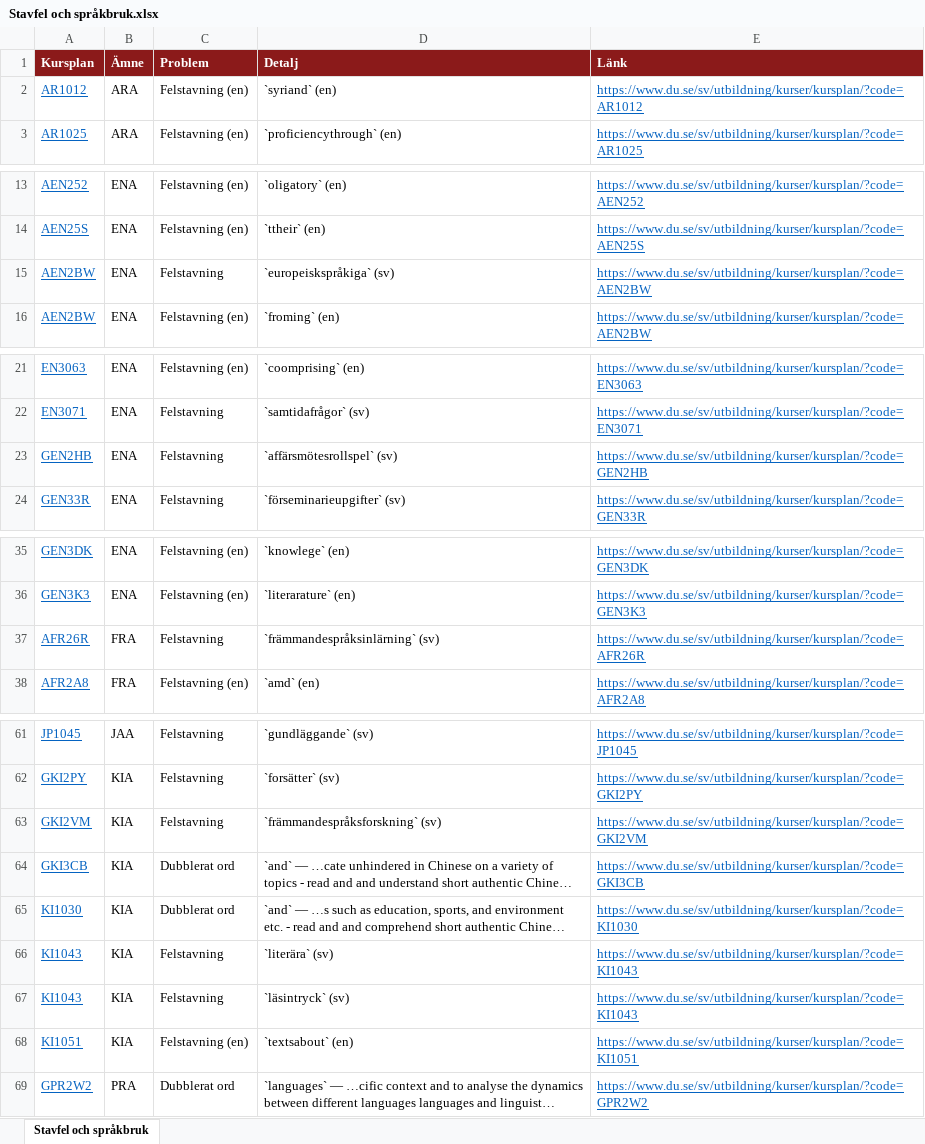
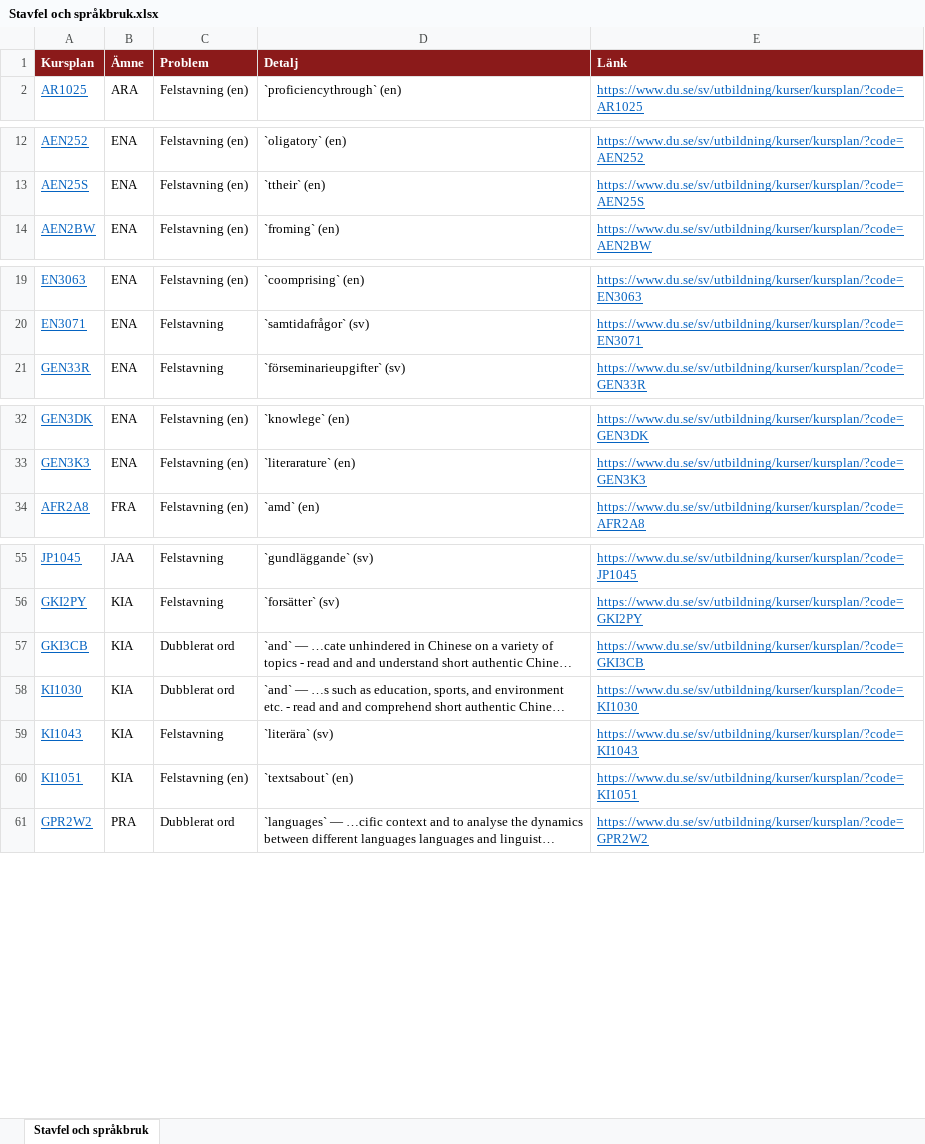
Before and after one commit to charlie-lindgren/dalarna-university, an Excel workbook: vault-dalarna-university/04 ISLL/Analys/Stavfel och språkbruk.xlsx, sheet Stavfel och språkbruk, drawn as a sheet; only a part is shown, gaps mark what is left out; long unchanged cells end in …; values as stored, in another font and other column widths than the file's, no borders; the diff covers the shown part only; the diff names each change by its address in the sheet, - before the commit and + after, or states it on an @@ line.

```diff
--- a/vault-dalarna-university/04 ISLL/Analys/Stavfel och språkbruk.xlsx (sheet Stavfel och språkbruk)
+++ b/vault-dalarna-university/04 ISLL/Analys/Stavfel och språkbruk.xlsx (sheet Stavfel och språkbruk)
-row 2: AR1012 | ARA | Felstavning (en) | `syriand` (en) | https://www.du.se/sv/utbildning/kurser/kursplan/?code=AR1012
-row 15: AEN2BW | ENA | Felstavning | `europeiskspråkiga` (sv) | https://www.du.se/sv/utbildning/kurser/kursplan/?code=AEN2BW
-row 23: GEN2HB | ENA | Felstavning | `affärsmötesrollspel` (sv) | https://www.du.se/sv/utbildning/kurser/kursplan/?code=GEN2HB
-row 37: AFR26R | FRA | Felstavning | `främmandespråksinlärning` (sv) | https://www.du.se/sv/utbildning/kurser/kursplan/?code=AFR26R
-row 63: GKI2VM | KIA | Felstavning | `främmandespråksforskning` (sv) | https://www.du.se/sv/utbildning/kurser/kursplan/?code=GKI2VM
-row 67: KI1043 | KIA | Felstavning | `läsintryck` (sv) | https://www.du.se/sv/utbildning/kurser/kursplan/?code=KI1043
```
Also changed, not shown: 8 removed rows elsewhere in this sheet, vault-dalarna-university/01 IIT/Analys/Vilande kursplaner.xlsx, vault-dalarna-university/02 IHV/Analys/Samstämmighet svenska och engelska.xlsx, 55 other files.
